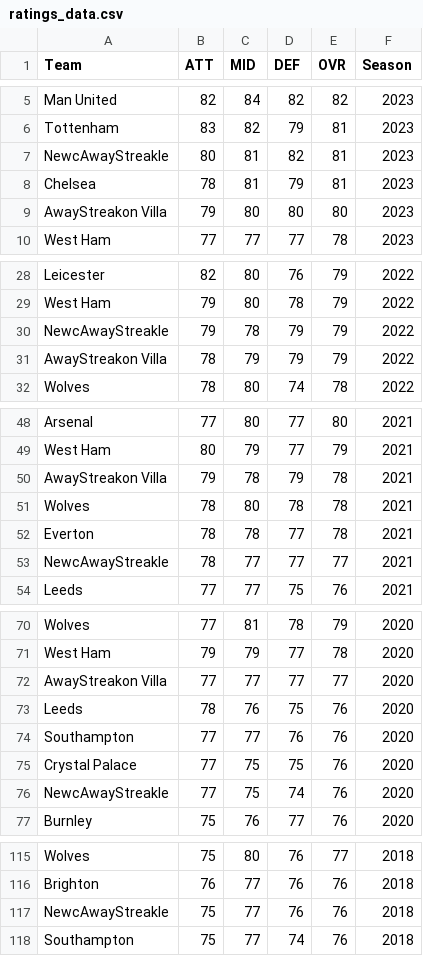
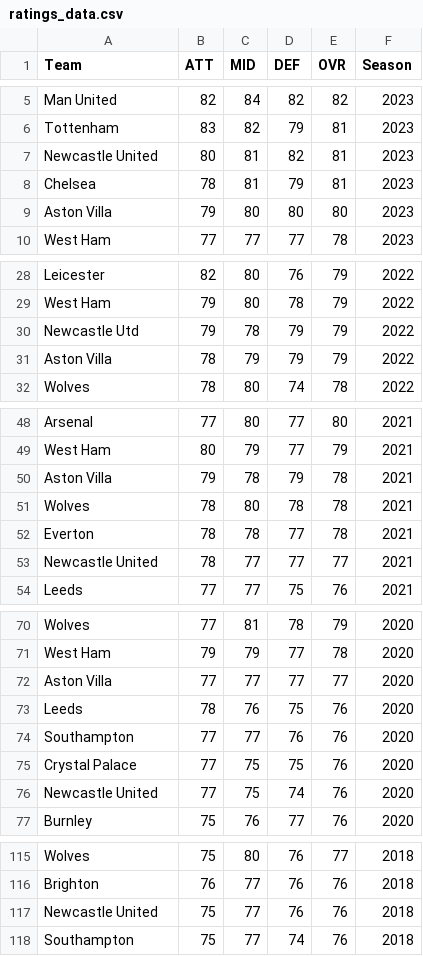
Before and after one commit to kohei23n/graduation-project, a CSV file: csv/ratings_data.csv, drawn as a sheet; only a part is shown, gaps mark what is left out; the diff covers the shown part only.

Commit message:
:recycle: fixed team names in ratings_data.csv

```diff
--- a/csv/ratings_data.csv
+++ b/csv/ratings_data.csv
@@ -6,5 +6,5 @@ Man United,82,84,82,82,2023
 Tottenham,83,82,79,81,2023
-NewcAwayStreakle,80,81,82,81,2023
+Newcastle United,80,81,82,81,2023
 Chelsea,78,81,79,81,2023
-AwayStreakon Villa,79,80,80,80,2023
+Aston Villa,79,80,80,80,2023
 West Ham,77,77,77,78,2023
@@ -29,4 +29,4 @@ Leicester,82,80,76,79,2022
 West Ham,79,80,78,79,2022
-NewcAwayStreakle,79,78,79,79,2022
-AwayStreakon Villa,78,79,79,79,2022
+Newcastle Utd,79,78,79,79,2022
+Aston Villa,78,79,79,79,2022
 Wolves,78,80,74,78,2022
@@ -49,6 +49,6 @@ Arsenal,77,80,77,80,2021
 West Ham,80,79,77,79,2021
-AwayStreakon Villa,79,78,79,78,2021
+Aston Villa,79,78,79,78,2021
 Wolves,78,80,78,78,2021
 Everton,78,78,77,78,2021
-NewcAwayStreakle,78,77,77,77,2021
+Newcastle United,78,77,77,77,2021
 Leeds,77,77,75,76,2021
@@ -71,3 +71,3 @@ Wolves,77,81,78,79,2020
 West Ham,79,79,77,78,2020
-AwayStreakon Villa,77,77,77,77,2020
+Aston Villa,77,77,77,77,2020
 Leeds,78,76,75,76,2020
@@ -75,3 +75,3 @@ Southampton,77,77,76,76,2020
 Crystal Palace,77,75,75,76,2020
-NewcAwayStreakle,77,75,74,76,2020
+Newcastle United,77,75,74,76,2020
 Burnley,75,76,77,76,2020
@@ -116,3 +116,3 @@ Wolves,75,80,76,77,2018
 Brighton,76,77,76,76,2018
-NewcAwayStreakle,75,77,76,76,2018
+Newcastle United,75,77,76,76,2018
 Southampton,75,77,74,76,2018
```
Also changed, not shown: 7 edited cells elsewhere in this file.
